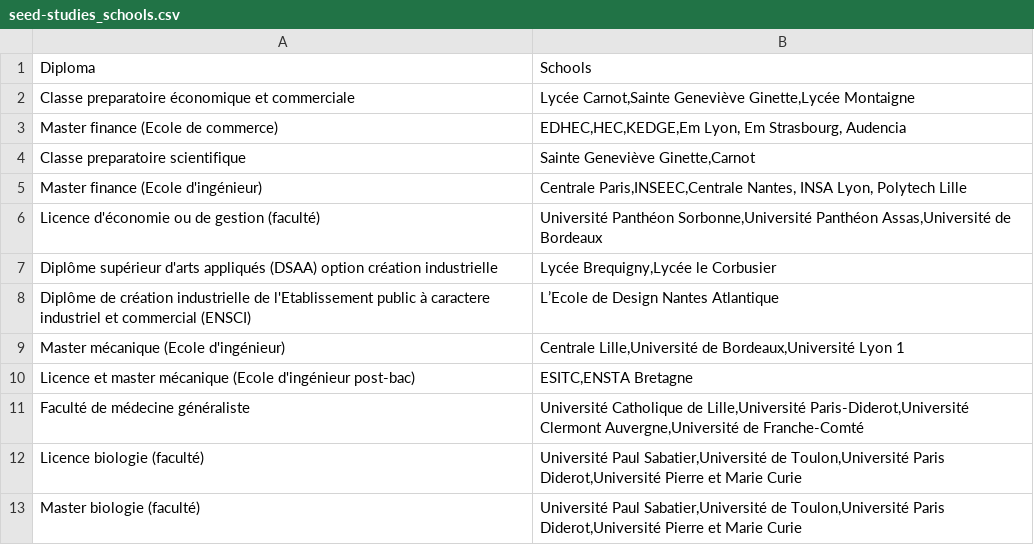
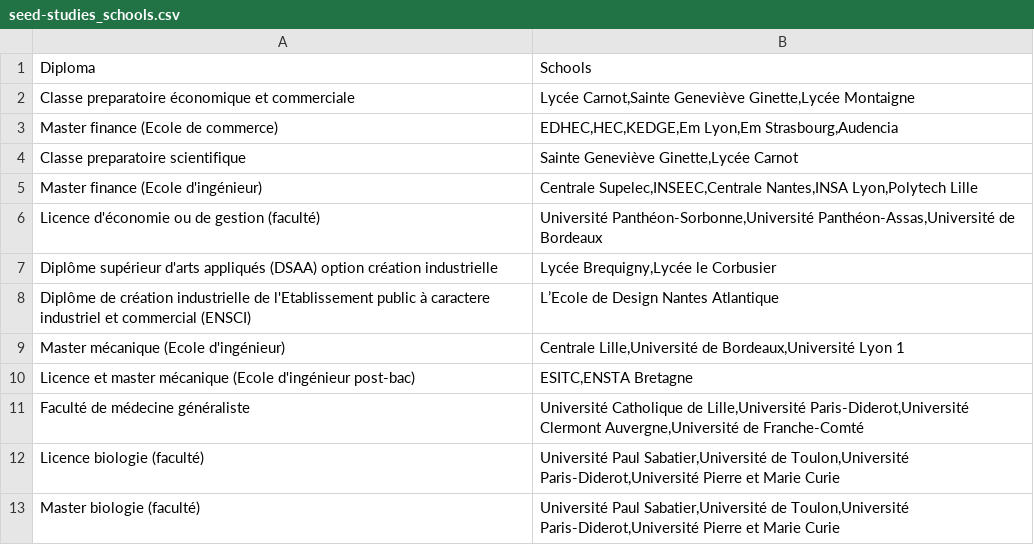
Before and after one commit to charlesmarchand/Invia, a CSV file: seed-studies_schools.csv, drawn as a sheet.

```diff
--- a/seed-studies_schools.csv
+++ b/seed-studies_schools.csv
@@ -2,6 +2,6 @@
 Classe preparatoire économique et commerciale;Lycée Carnot,Sainte Geneviève Ginette,Lycée Montaigne
-Master finance (Ecole de commerce);EDHEC,HEC,KEDGE,Em Lyon, Em Strasbourg, Audencia
-Classe preparatoire scientifique;Sainte Geneviève Ginette,Carnot
-Master finance (Ecole d'ingénieur);Centrale Paris,INSEEC,Centrale Nantes, INSA Lyon, Polytech Lille
-Licence d'économie ou de gestion (faculté);Université Panthéon Sorbonne,Université Panthéon Assas,Université de Bordeaux
+Master finance (Ecole de commerce);EDHEC,HEC,KEDGE,Em Lyon,Em Strasbourg,Audencia
+Classe preparatoire scientifique;Sainte Geneviève Ginette,Lycée Carnot
+Master finance (Ecole d'ingénieur);Centrale Supelec,INSEEC,Centrale Nantes,INSA Lyon,Polytech Lille
+Licence d'économie ou de gestion (faculté);Université Panthéon-Sorbonne,Université Panthéon-Assas,Université de Bordeaux
 Diplôme supérieur d'arts appliqués (DSAA) option création industrielle;Lycée Brequigny,Lycée le Corbusier
@@ -11,3 +11,3 @@ Licence et master mécanique (Ecole d'ingénieur post-bac);ESITC,ENSTA Bretagne
 Faculté de médecine généraliste;Université Catholique de Lille,Université Paris-Diderot,Université Clermont Auvergne,Université de Franche-Comté
-Licence biologie (faculté);Université Paul Sabatier,Université de Toulon,Université Paris Diderot,Université Pierre et Marie Curie
-Master biologie (faculté);Université Paul Sabatier,Université de Toulon,Université Paris Diderot,Université Pierre et Marie Curie
+Licence biologie (faculté);Université Paul Sabatier,Université de Toulon,Université Paris-Diderot,Université Pierre et Marie Curie
+Master biologie (faculté);Université Paul Sabatier,Université de Toulon,Université Paris-Diderot,Université Pierre et Marie Curie
```
Also changed, not shown: seed-schools.csv.
